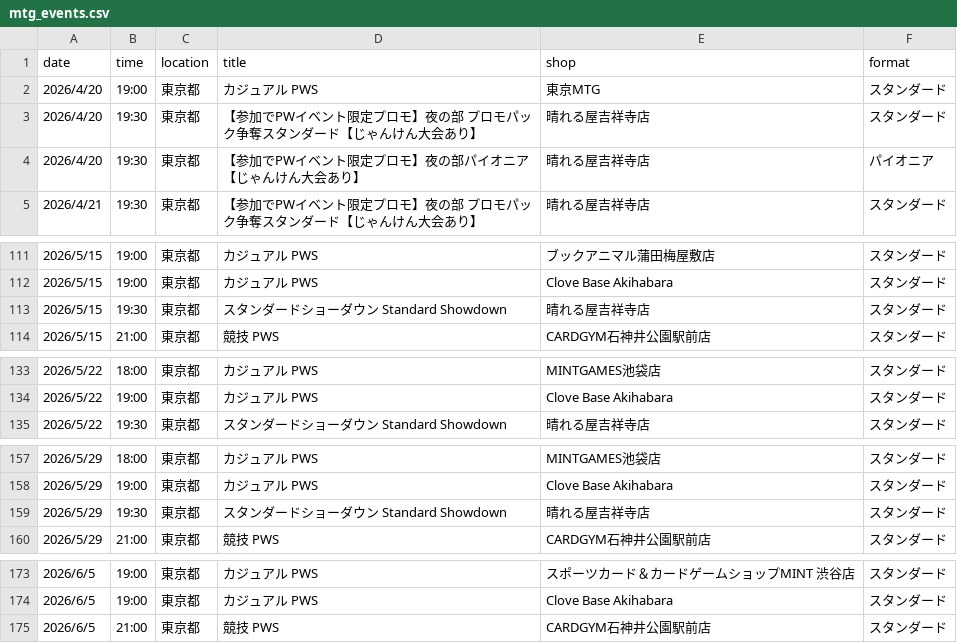
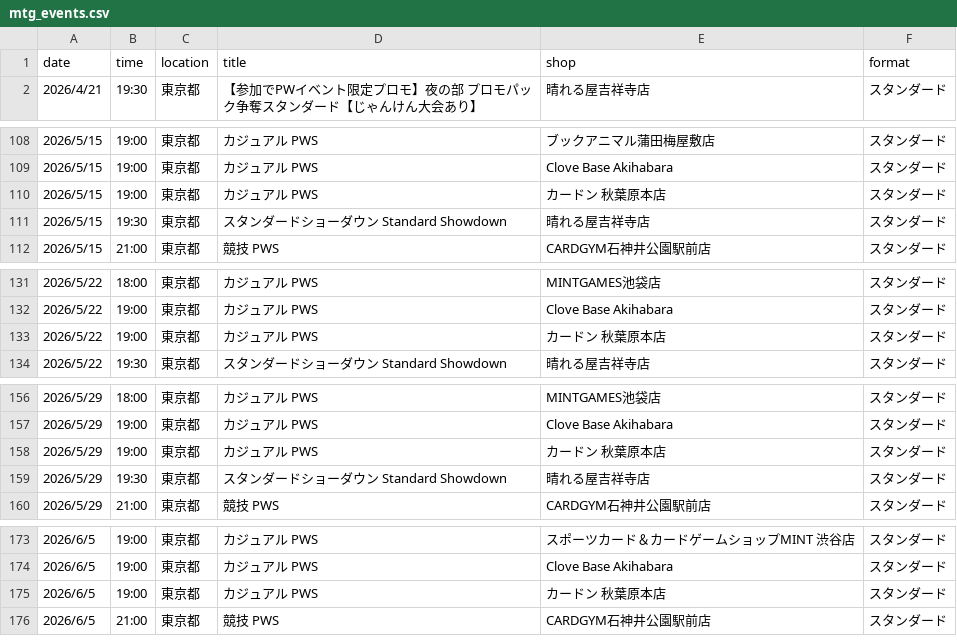
Before and after one commit to wakame1367/mtg_official_event_scraper, a CSV file: mtg_events.csv, drawn as a sheet; only a part is shown, gaps mark what is left out; removed rows and columns are numbered as before the commit, all else as after; the diff names each change by its address in the sheet, - before the commit and + after, or states it on an @@ line.

Commit message:
docs: Auto-update MTG events calendar [skip ci] 9ed999b9b4177d3915394fd37ac54a7e7030161e

```diff
--- a/mtg_events.csv
+++ b/mtg_events.csv
-row 2: 2026/4/20 | 19:00 | 東京都 | カジュアル PWS | 東京MTG | スタンダード
-row 3: 2026/4/20 | 19:30 | 東京都 | 【参加でPWイベント限定プロモ】夜の部 プロモパック争奪スタンダード【じゃんけん大会あり】 | 晴れる屋吉祥寺店 | スタンダード
-row 4: 2026/4/20 | 19:30 | 東京都 | 【参加でPWイベント限定プロモ】夜の部パイオニア【じゃんけん大会あり】 | 晴れる屋吉祥寺店 | パイオニア
+row 110: 2026/5/15 | 19:00 | 東京都 | カジュアル PWS | カードン 秋葉原本店 | スタンダード
+row 133: 2026/5/22 | 19:00 | 東京都 | カジュアル PWS | カードン 秋葉原本店 | スタンダード
+row 158: 2026/5/29 | 19:00 | 東京都 | カジュアル PWS | カードン 秋葉原本店 | スタンダード
+row 175: 2026/6/5 | 19:00 | 東京都 | カジュアル PWS | カードン 秋葉原本店 | スタンダード
```
Also changed, not shown: mtg_events_latest.csv, 2 other files.
